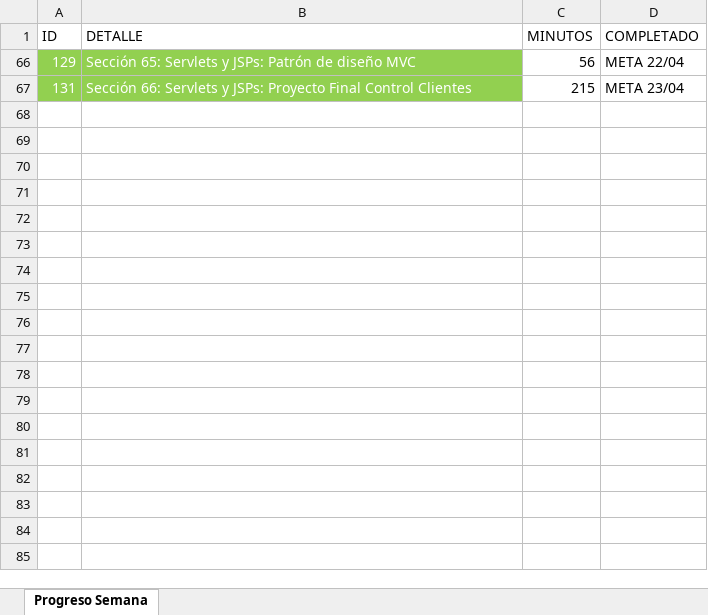
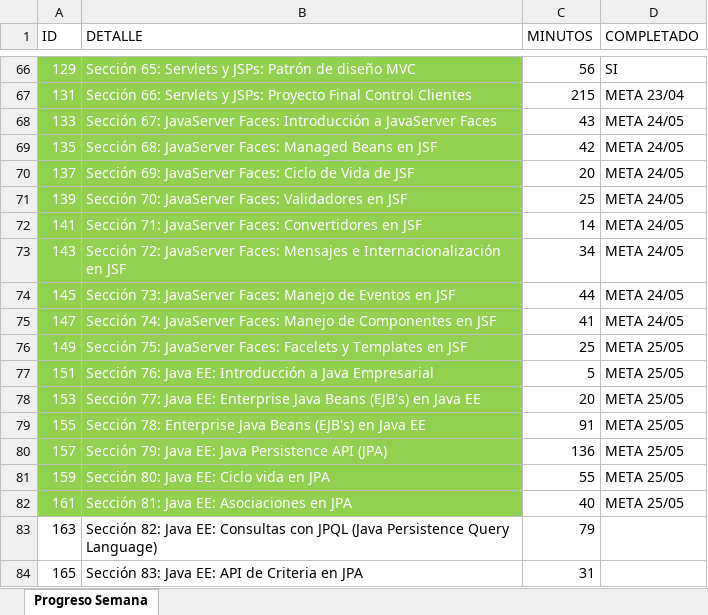
Before and after one commit to gsuscastellanosSC/uJava, an Excel workbook: Complimiento.xlsx, sheet Progreso Semana, drawn as a sheet; only a part is shown, gaps mark what is left out; values as stored, in another font and other column widths than the file's, no borders; table styles not drawn; the diff covers the shown part only; the diff names each change by its address in the sheet, - before the commit and + after, or states it on an @@ line.

```diff
--- a/Complimiento.xlsx (sheet Progreso Semana)
+++ b/Complimiento.xlsx (sheet Progreso Semana)
-D66 (COMPLETADO): META 22/04
+D66 (COMPLETADO): SI
@@ row 68 unhidden: 133 | Sección 67: JavaServer Faces: Introducción a JavaServer Faces | 43 | META 24/05 @@
@@ row 69 unhidden: 135 | Sección 68: JavaServer Faces: Managed Beans en JSF | 42 | META 24/05 @@
@@ row 70 unhidden: 137 | Sección 69: JavaServer Faces: Ciclo de Vida de JSF | 20 | META 24/05 @@
@@ row 71 unhidden: 139 | Sección 70: JavaServer Faces: Validadores en JSF | 25 | META 24/05 @@
@@ row 72 unhidden: 141 | Sección 71: JavaServer Faces: Convertidores en JSF | 14 | META 24/05 @@
@@ row 73 unhidden: 143 | Sección 72: JavaServer Faces: Mensajes e Internacionalización en JSF | 34 | META 24/05 @@
@@ row 74 unhidden: 145 | Sección 73: JavaServer Faces: Manejo de Eventos en JSF | 44 | META 24/05 @@
@@ row 75 unhidden: 147 | Sección 74: JavaServer Faces: Manejo de Componentes en JSF | 41 | META 24/05 @@
@@ row 76 unhidden: 149 | Sección 75: JavaServer Faces: Facelets y Templates en JSF | 25 | META 25/05 @@
@@ row 77 unhidden: 151 | Sección 76: Java EE: Introducción a Java Empresarial | 5 | META 25/05 @@
@@ row 78 unhidden: 153 | Sección 77: Java EE: Enterprise Java Beans (EJB's) en Java EE | 20 | META 25/05 @@
@@ row 79 unhidden: 155 | Sección 78: Enterprise Java Beans (EJB's) en Java EE | 91 | META 25/05 @@
@@ row 80 unhidden: 157 | Sección 79: Java EE: Java Persistence API (JPA) | 136 | META 25/05 @@
@@ row 81 unhidden: 159 | Sección 80: Java EE: Ciclo vida en JPA | 55 | META 25/05 @@
@@ row 82 unhidden: 161 | Sección 81: Java EE: Asociaciones en JPA | 40 | META 25/05 @@
@@ row 83 unhidden: 163 | Sección 82: Java EE: Consultas con JPQL (Java Persistence Query Language) | 79 @@
@@ row 84 unhidden: 165 | Sección 83: Java EE: API de Criteria en JPA | 31 @@
```
Also changed, not shown: 151 hidden or unhidden rows elsewhere in this sheet, 12 other files.
